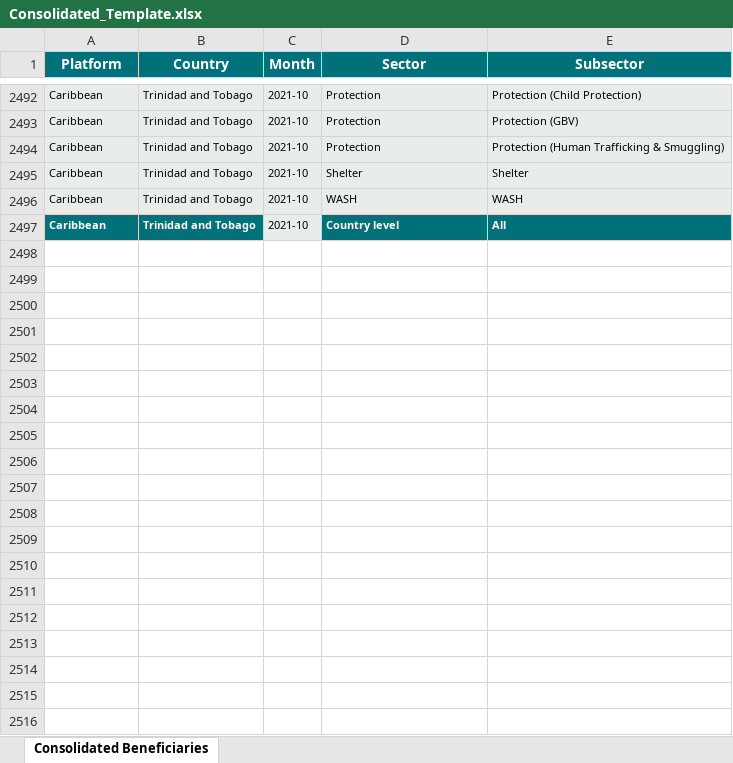
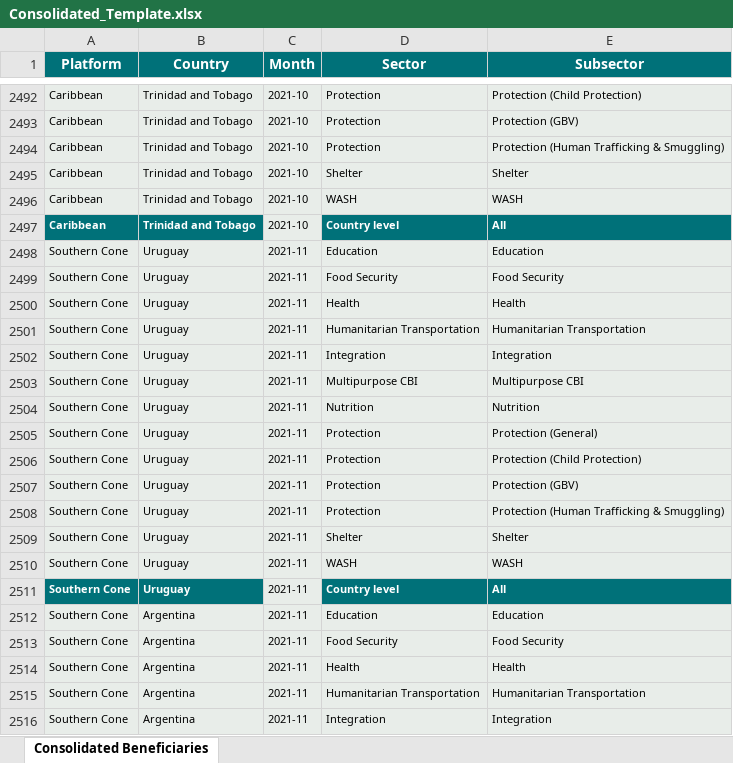
Before and after one commit to response4venezuelans/r4v_app, an Excel workbook: data/Consolidated_Template.xlsx, sheet Consolidated Beneficiaries, drawn as a sheet; only a part is shown, gaps mark what is left out; values as stored, in another font and other column widths than the file's, no borders; the diff covers the shown part only; the diff names each change by its address in the sheet, - before the commit and + after, or states it on an @@ line.

Commit message:
November template update

```diff
--- a/data/Consolidated_Template.xlsx (sheet Consolidated Beneficiaries)
+++ b/data/Consolidated_Template.xlsx (sheet Consolidated Beneficiaries)
+row 2498: Southern Cone | Uruguay | 2021-11 | Education | Education
+row 2499: Southern Cone | Uruguay | 2021-11 | Food Security | Food Security
+row 2500: Southern Cone | Uruguay | 2021-11 | Health | Health
+row 2501: Southern Cone | Uruguay | 2021-11 | Humanitarian Transportation | Humanitarian Transportation
+row 2502: Southern Cone | Uruguay | 2021-11 | Integration | Integration
+row 2503: Southern Cone | Uruguay | 2021-11 | Multipurpose CBI | Multipurpose CBI
+row 2504: Southern Cone | Uruguay | 2021-11 | Nutrition | Nutrition
+row 2505: Southern Cone | Uruguay | 2021-11 | Protection | Protection (General)
+row 2506: Southern Cone | Uruguay | 2021-11 | Protection | Protection (Child Protection)
+row 2507: Southern Cone | Uruguay | 2021-11 | Protection | Protection (GBV)
+row 2508: Southern Cone | Uruguay | 2021-11 | Protection | Protection (Human Trafficking & Smuggling)
+row 2509: Southern Cone | Uruguay | 2021-11 | Shelter | Shelter
+row 2510: Southern Cone | Uruguay | 2021-11 | WASH | WASH
+row 2511: Southern Cone | Uruguay | 2021-11 | Country level | All
+row 2512: Southern Cone | Argentina | 2021-11 | Education | Education
+row 2513: Southern Cone | Argentina | 2021-11 | Food Security | Food Security
+row 2514: Southern Cone | Argentina | 2021-11 | Health | Health
+row 2515: Southern Cone | Argentina | 2021-11 | Humanitarian Transportation | Humanitarian Transportation
+row 2516: Southern Cone | Argentina | 2021-11 | Integration | Integration
```
Also changed, not shown: 233 added rows elsewhere in this sheet, 1 other file.
